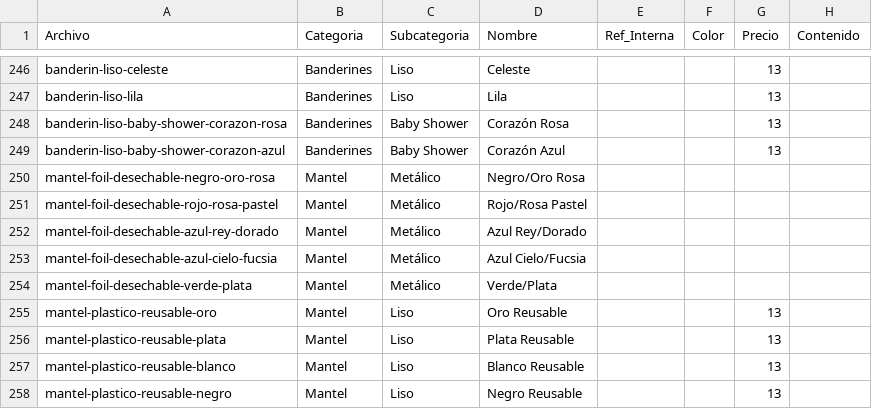
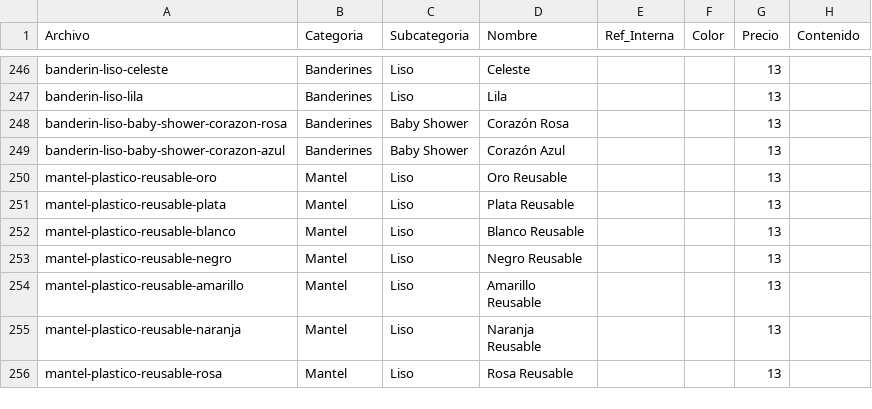
Before and after one commit to jobrochaoficial-coder/carlos-rocha-todo-para-fiesta, a CSV file: productos.csv, drawn as a sheet; only a part is shown, gaps mark what is left out; the shorter side is filled out with more unchanged rows; the diff names each change by its address in the sheet, - before the commit and + after, or states it on an @@ line.

```diff
--- a/productos.csv
+++ b/productos.csv
-row 250: mantel-foil-desechable-negro-oro-rosa | Mantel | Metálico | Negro/Oro Rosa
-row 251: mantel-foil-desechable-rojo-rosa-pastel | Mantel | Metálico | Rojo/Rosa Pastel
-row 252: mantel-foil-desechable-azul-rey-dorado | Mantel | Metálico | Azul Rey/Dorado
-row 253: mantel-foil-desechable-azul-cielo-fucsia | Mantel | Metálico | Azul Cielo/Fucsia
-row 254: mantel-foil-desechable-verde-plata | Mantel | Metálico | Verde/Plata
```
Also changed, not shown: 6 other files.
